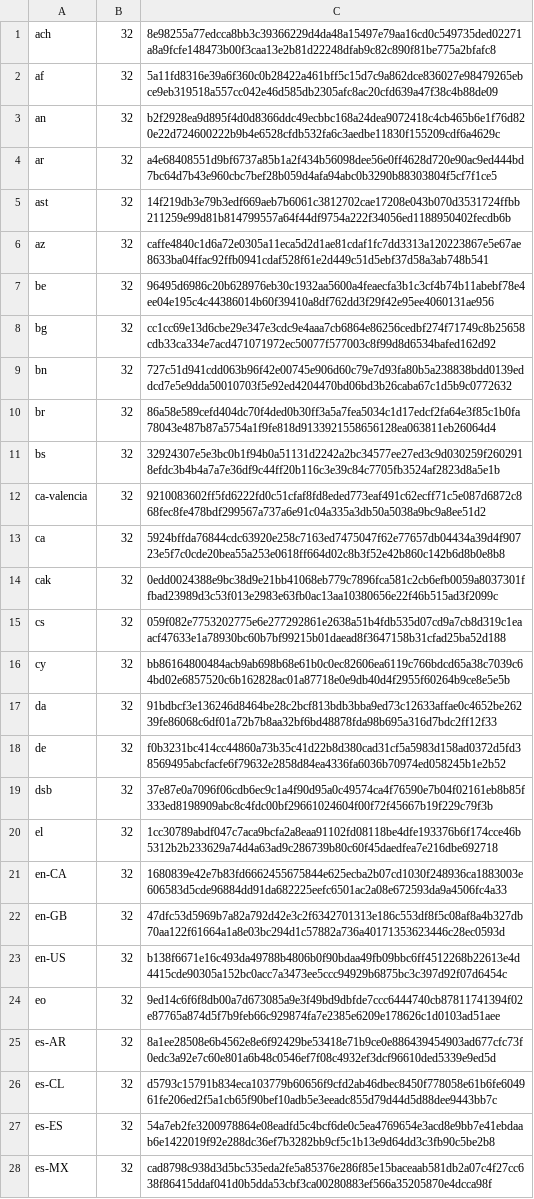
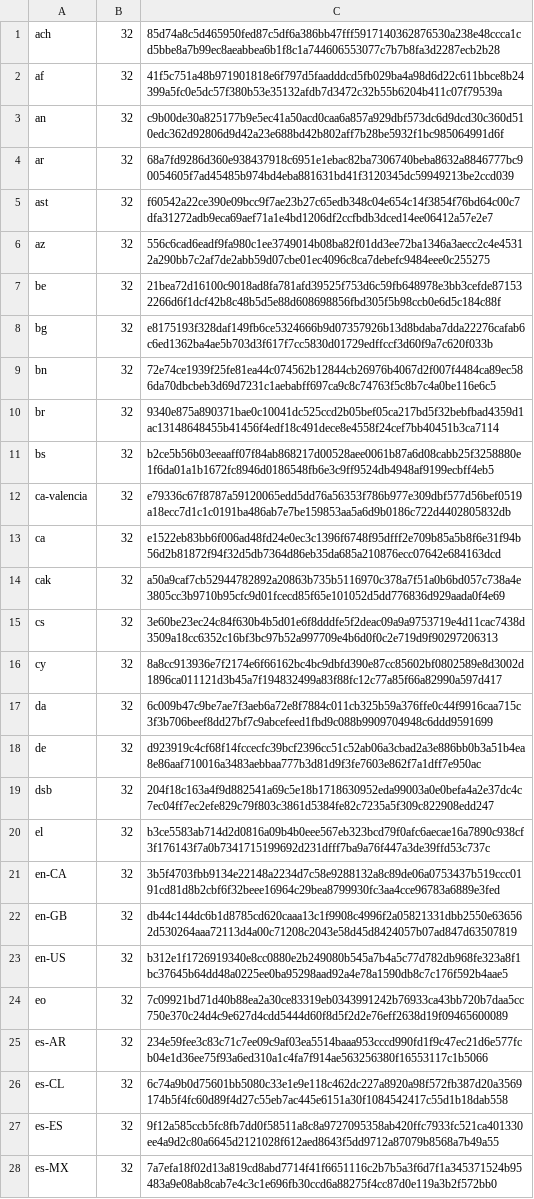
Before and after one commit to mkevenaar/chocolatey-packages, a CSV file: automatic/firefox/tools/LanguageChecksums.csv, drawn as a sheet; only a part is shown; the diff covers the shown part only; the diff names each change by its address in the sheet, - before the commit and + after, or states it on an @@ line.

Commit message:
AU: 1 updated - firefox-dev [skip ci] https://gist.github.com/675e3f672bda54270f8d7f5415f9374d/306765161fc4444af9ca3e2e229498f795722dc8

```diff
--- a/automatic/firefox/tools/LanguageChecksums.csv
+++ b/automatic/firefox/tools/LanguageChecksums.csv
-C1: 8e98255a77edcca8bb3c39366229d4da48a15497e79aa16cd0c549735ded02271a8a9fcfe148473b00f3caa13e2b81d22248dfab9c82c890f81be775a2bfafc8
+C1: 85d74a8c5d465950fed87c5df6a386bb47fff5917140362876530a238e48ccca1cd5bbe8a7b99ec8aeabbea6b1f8c1a744606553077c7b7b8fa3d2287ecb2b28
-C2: 5a11fd8316e39a6f360c0b28422a461bff5c15d7c9a862dce836027e98479265ebce9eb319518a557cc042e46d585db2305afc8ac20cfd639a47f38c4b88de09
+C2: 41f5c751a48b971901818e6f797d5faadddcd5fb029ba4a98d6d22c611bbce8b24399a5fc0e5dc57f380b53e35132afdb7d3472c32b55b6204b411c07f79539a
-C3: b2f2928ea9d895f4d0d8366ddc49ecbbc168a24dea9072418c4cb465b6e1f76d820e22d724600222b9b4e6528cfdb532fa6c3aedbe11830f155209cdf6a4629c
+C3: c9b00de30a825177b9e5ec41a50acd0caa6a857a929dbf573dc6d9dcd30c360d510edc362d92806d9d42a23e688bd42b802aff7b28be5932f1bc985064991d6f
-C4: a4e68408551d9bf6737a85b1a2f434b56098dee56e0ff4628d720e90ac9ed444bd7bc64d7b43e960cbc7bef28b059d4afa94abc0b3290b88303804f5cf7f1ce5
+C4: 68a7fd9286d360e938437918c6951e1ebac82ba7306740beba8632a8846777bc90054605f7ad45485b974bd4eba881631bd41f3120345dc59949213be2ccd039
-C5: 14f219db3e79b3edf669aeb7b6061c3812702cae17208e043b070d3531724ffbb211259e99d81b814799557a64f44df9754a222f34056ed1188950402fecdb6b
+C5: f60542a22ce390e09bcc9f7ae23b27c65edb348c04e654c14f3854f76bd64c00c7dfa31272adb9eca69aef71a1e4bd1206df2ccfbdb3dced14ee06412a57e2e7
-C6: caffe4840c1d6a72e0305a11eca5d2d1ae81cdaf1fc7dd3313a120223867e5e67ae8633ba04ffac92ffb0941cdaf528f61e2d449c51d5ebf37d58a3ab748b541
+C6: 556c6cad6eadf9fa980c1ee3749014b08ba82f01dd3ee72ba1346a3aecc2c4e45312a290bb7c2af7de2abb59d07cbe01ec4096c8ca7debefc9484eee0c255275
-C7: 96495d6986c20b628976eb30c1932aa5600a4feaecfa3b1c3cf4b74b11abebf78e4ee04e195c4c44386014b60f39410a8df762dd3f29f42e95ee4060131ae956
+C7: 21bea72d16100c9018ad8fa781afd39525f753d6c59fb648978e3bb3cefde871532266d6f1dcf42b8c48b5d5e88d608698856fbd305f5b98ccb0e6d5c184c88f
-C8: cc1cc69e13d6cbe29e347e3cdc9e4aaa7cb6864e86256cedbf274f71749c8b25658cdb33ca334e7acd471071972ec50077f577003c8f99d8d6534bafed162d92
+C8: e8175193f328daf149fb6ce5324666b9d07357926b13d8bdaba7dda22276cafab6c6ed1362ba4ae5b703d3f617f7cc5830d01729edffccf3d60f9a7c620f033b
-C9: 727c51d941cdd063b96f42e00745e906d60c79e7d93fa80b5a238838bdd0139eddcd7e5e9dda50010703f5e92ed4204470bd06bd3b26caba67c1d5b9c0772632
+C9: 72e74ce1939f25fe81ea44c074562b12844cb26976b4067d2f007f4484ca89ec586da70dbcbeb3d69d7231c1aebabff697ca9c8c74763f5c8b7c4a0be116e6c5
-C10: 86a58e589cefd404dc70f4ded0b30ff3a5a7fea5034c1d17edcf2fa64e3f85c1b0fa78043e487b87a5754a1f9fe818d9133921558656128ea063811eb26064d4
+C10: 9340e875a890371bae0c10041dc525ccd2b05bef05ca217bd5f32bebfbad4359d1ac13148648455b41456f4edf18c491dece8e4558f24cef7bb40451b3ca7114
-C11: 32924307e5e3bc0b1f94b0a51131d2242a2bc34577ee27ed3c9d030259f2602918efdc3b4b4a7a7e36df9c44ff20b116c3e39c84c7705fb3524af2823d8a5e1b
+C11: b2ce5b56b03eeaaff07f84ab868217d00528aee0061b87a6d08cabb25f3258880e1f6da01a1b1672fc8946d0186548fb6e3c9ff9524db4948af9199ecbff4eb5
-C12: 9210083602ff5fd6222fd0c51cfaf8fd8eded773eaf491c62ecff71c5e087d6872c868fec8fe478bdf299567a737a6e91c04a335a3db50a5038a9bc9a8ee51d2
+C12: e79336c67f8787a59120065edd5dd76a56353f786b977e309dbf577d56bef0519a18ecc7d1c1c0191ba486ab7e7be159853aa5a6d9b0186c722d4402805832db
-C13: 5924bffda76844cdc63920e258c7163ed7475047f62e77657db04434a39d4f90723e5f7c0cde20bea55a253e0618ff664d02c8b3f52e42b860c142b6d8b0e8b8
+C13: e1522eb83bb6f006ad48fd24e0ec3c1396f6748f95dfff2e709b85a5b8f6e31f94b56d2b81872f94f32d5db7364d86eb35da685a210876ecc07642e684163dcd
-C14: 0edd0024388e9bc38d9e21bb41068eb779c7896fca581c2cb6efb0059a8037301ffbad23989d3c53f013e2983e63fb0ac13aa10380656e22f46b515ad3f2099c
+C14: a50a9caf7cb52944782892a20863b735b5116970c378a7f51a0b6bd057c738a4e3805cc3b9710b95cfc9d01fcecd85f65e101052d5dd776836d929aada0f4e69
-C15: 059f082e7753202775e6e277292861e2638a51b4fdb535d07cd9a7cb8d319c1eaacf47633e1a78930bc60b7bf99215b01daead8f3647158b31cfad25ba52d188
+C15: 3e60be23ec24c84f630b4b5d01e6f8dddfe5f2deac09a9a9753719e4d11cac7438d3509a18cc6352c16bf3bc97b52a997709e4b6d0f0c2e719d9f90297206313
-C16: bb86164800484acb9ab698b68e61b0c0ec82606ea6119c766bdcd65a38c7039c64bd02e6857520c6b162828ac01a87718e0e9db40d4f2955f60264b9ce8e5e5b
+C16: 8a8cc913936e7f2174e6f66162bc4bc9dbfd390e87cc85602bf0802589e8d3002d1896ca011121d3b45a7f194832499a83f88fc12c77a85f66a82990a597d417
-C17: 91bdbcf3e136246d8464be28c2bcf813bdb3bba9ed73c12633affae0c4652be26239fe86068c6df01a72b7b8aa32bf6bd48878fda98b695a316d7bdc2ff12f33
+C17: 6c009b47c9be7ae7f3aeb6a72e8f7884c011cb325b59a376ffe0c44f9916caa715c3f3b706beef8dd27bf7c9abcefeed1fbd9c088b9909704948c6ddd9591699
-C18: f0b3231bc414cc44860a73b35c41d22b8d380cad31cf5a5983d158ad0372d5fd38569495abcfacfe6f79632e2858d84ea4336fa6036b70974ed058245b1e2b52
+C18: d923919c4cf68f14fccecfc39bcf2396cc51c52ab06a3cbad2a3e886bb0b3a51b4ea8e86aaf710016a3483aebbaa777b3d81d9f3fe7603e862f7a1dff7e950ac
-C19: 37e87e0a7096f06cdb6ec9c1a4f90d95a0c49574ca4f76590e7b04f02161eb8b85f333ed8198909abc8c4fdc00bf29661024604f00f72f45667b19f229c79f3b
+C19: 204f18c163a4f9d882541a69c5e18b1718630952eda99003a0e0befa4a2e37dc4c7ec04ff7ec2efe829c79f803c3861d5384fe82c7235a5f309c822908edd247
-C20: 1cc30789abdf047c7aca9bcfa2a8eaa91102fd08118be4dfe193376b6f174cce46b5312b2b233629a74d4a63ad9c286739b80c60f45daedfea7e216dbe692718
+C20: b3ce5583ab714d2d0816a09b4b0eee567eb323bcd79f0afc6aecae16a7890c938cf3f176143f7a0b7341715199692d231dfff7ba9a76f447a3de39ffd53c737c
-C21: 1680839e42e7b83fd6662455675844e625ecba2b07cd1030f248936ca1883003e606583d5cde96884dd91da682225eefc6501ac2a08e672593da9a4506fc4a33
+C21: 3b5f4703fbb9134e22148a2234d7c58e9288132a8c89de06a0753437b519ccc0191cd81d8b2cbf6f32beee16964c29bea8799930fc3aa4cce96783a6889e3fed
-C22: 47dfc53d5969b7a82a792d42e3c2f6342701313e186c553df8f5c08af8a4b327db70aa122f61664a1a8e03bc294d1c57882a736a40171353623446c28ec0593d
+C22: db44c144dc6b1d8785cd620caaa13c1f9908c4996f2a05821331dbb2550e636562d530264aaa72113d4a00c71208c2043e58d45d8424057b07ad847d63507819
-C23: b138f6671e16c493da49788b4806b0f90bdaa49fb09bbc6ff4512268b22613e4d4415cde90305a152bc0acc7a3473ee5ccc94929b6875bc3c397d92f07d6454c
+C23: b312e1f1726919340e8cc0880e2b249080b545a7b4a5c77d782db968fe323a8f1bc37645b64dd48a0225ee0ba95298aad92a4e78a1590db8c7c176f592b4aae5
-C24: 9ed14c6f6f8db00a7d673085a9e3f49bd9dbfde7ccc6444740cb87811741394f02e87765a874d5f7b9feb66c929874fa7e2385e6209e178626c1d0103ad51aee
+C24: 7c09921bd71d40b88ea2a30ce83319eb0343991242b76933ca43bb720b7daa5cc750e370c24d4c9e627d4cdd5444d60f8d5f2d2e76eff2638d19f09465600089
-C25: 8a1ee28508e6b4562e8e6f92429be53418e71b9ce0e886439454903ad677cfc73f0edc3a92e7c60e801a6b48c0546ef7f08c4932ef3dcf96610ded5339e9ed5d
+C25: 234e59fee3c83c71c7ee09c9af03ea5514baaa953cccd990fd1f9c47ec21d6e577fcb04e1d36ee75f93a6ed310a1c4fa7f914ae563256380f16553117c1b5066
-C26: d5793c15791b834eca103779b60656f9cfd2ab46dbec8450f778058e61b6fe604961fe206ed2f5a1cb65f90bef10adb5e3eeadc855d79d44d5d88dee9443bb7c
+C26: 6c74a9b0d75601bb5080c33e1e9e118c462dc227a8920a98f572fb387d20a3569174b5f4fc60d89f4d27c55eb7ac445e6151a30f1084542417c55d1b18dab558
-C27: 54a7eb2fe3200978864e08eadfd5c4bcf6de0c5ea4769654e3acd8e9bb7e41ebdaab6e1422019f92e288dc36ef7b3282bb9cf5c1b13e9d64dd3c3fb90c5be2b8
+C27: 9f12a585ccb5fc8fb7dd0f58511a8c8a9727095358ab420ffc7933fc521ca401330ee4a9d2c80a6645d2121028f612aed8643f5dd9712a87079b8568a7b49a55
-C28: cad8798c938d3d5bc535eda2fe5a85376e286f85e15baceaab581db2a07c4f27cc638f86415ddaf041d0b5dda53cbf3ca00280883ef566a35205870e4dcca98f
+C28: 7a7efa18f02d13a819cd8abd7714f41f6651116c2b7b5a3f6d7f1a345371524b95483a9e08ab8cab7e4c3c1e696fb30ccd6a88275f4cc87d0e119a3b2f572bb0
```
Also changed, not shown: 164 edited cells elsewhere in this file, 5 other files.
